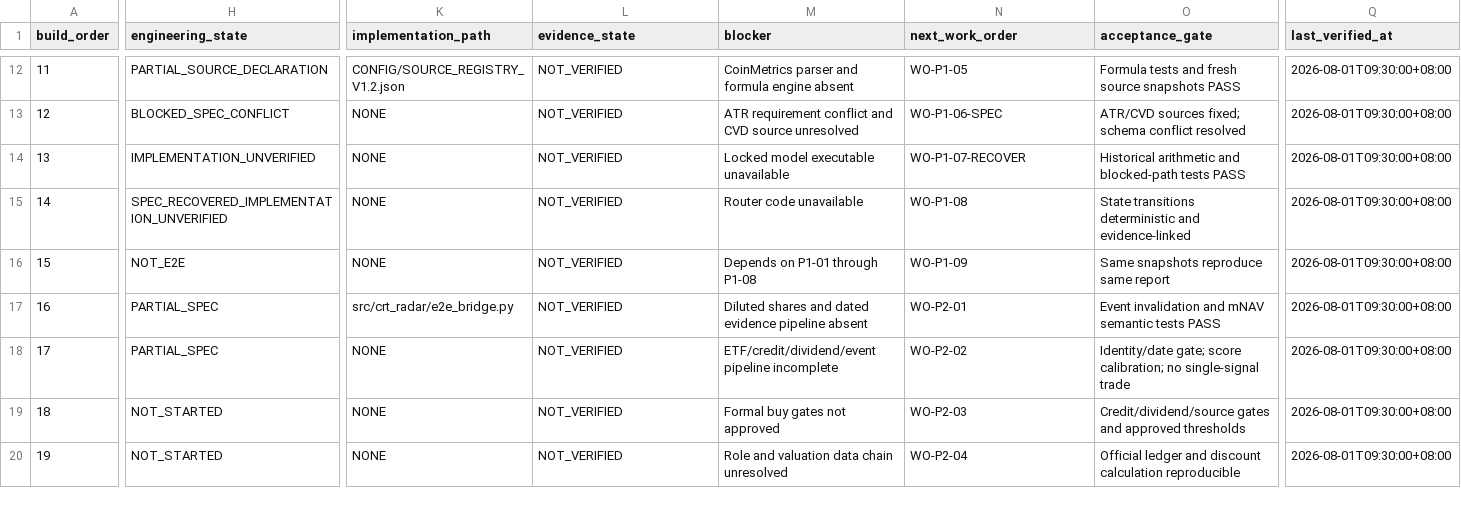
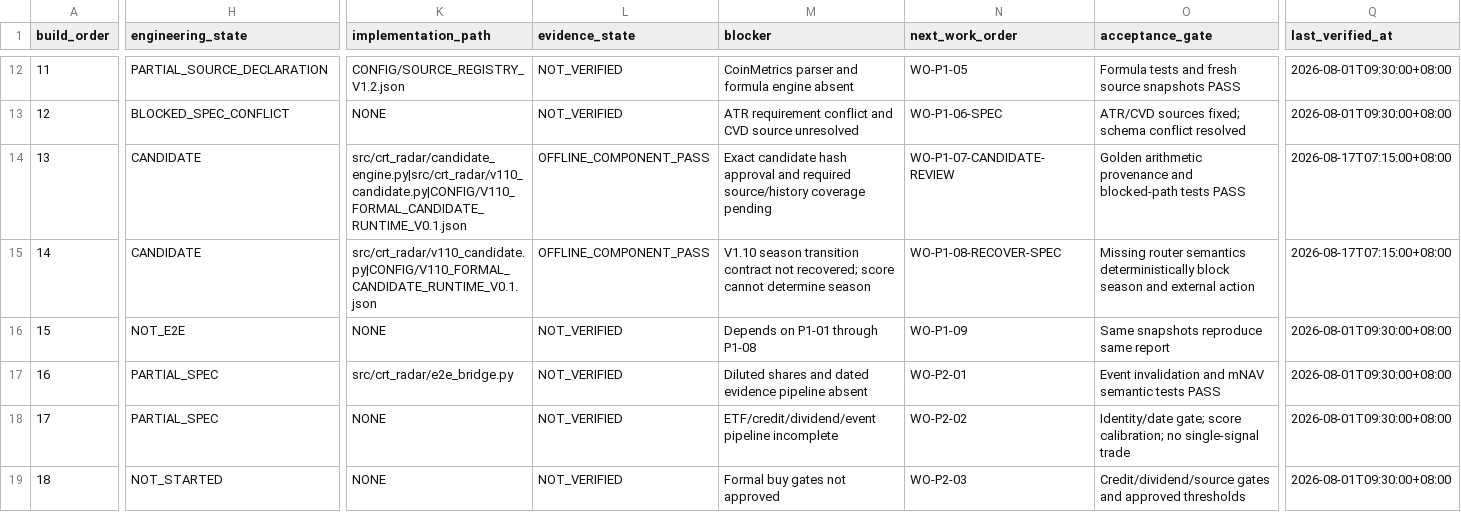
Before and after one commit to qqc168-star/CRT_Master, a CSV file: radar/registry/RADAR_SYSTEM_REGISTRY.csv, drawn as a sheet; only a part is shown, gaps mark what is left out; the shorter side is filled out with more unchanged rows; the diff covers the shown part only; the diff names each change by its address in the sheet, - before the commit and + after, or states it on an @@ line.

Commit message:
Rebuild V1.10 locked formal candidate

```diff
--- a/radar/registry/RADAR_SYSTEM_REGISTRY.csv
+++ b/radar/registry/RADAR_SYSTEM_REGISTRY.csv
-H14 (engineering_state): IMPLEMENTATION_UNVERIFIED
+H14 (engineering_state): CANDIDATE
-K14 (implementation_path): NONE
+K14 (implementation_path): src/crt_radar/candidate_engine.py|src/crt_radar/v110_candidate.py|CONFIG/V110_FORMAL_CANDIDATE_RUNTIME_V0.1.json
-L14:L15 (evidence_state): NOT_VERIFIED
+L14:L15 (evidence_state): OFFLINE_COMPONENT_PASS
-M14 (blocker): Locked model executable unavailable
+M14 (blocker): Exact candidate hash approval and required source/history coverage pending
-N14 (next_work_order): WO-P1-07-RECOVER
+N14 (next_work_order): WO-P1-07-CANDIDATE-REVIEW
-O14 (acceptance_gate): Historical arithmetic and blocked-path…
+O14 (acceptance_gate): Golden arithmetic provenance and blocked-path…
-Q14:Q15 (last_verified_at): 2026-08-01T09:30:00+08:00
+Q14:Q15 (last_verified_at): 2026-08-17T07:15:00+08:00
-H15 (engineering_state): SPEC_RECOVERED_IMPLEMENTATION_UNVERIFIED
+H15 (engineering_state): CANDIDATE
-K15 (implementation_path): NONE
+K15 (implementation_path): src/crt_radar/v110_candidate.py|CONFIG/V110_FORMAL_CANDIDATE_RUNTIME_V0.1.json
-M15 (blocker): Router code unavailable
+M15 (blocker): V1.10 season transition contract not recovered; score cannot determine season
-N15 (next_work_order): WO-P1-08
+N15 (next_work_order): WO-P1-08-RECOVER-SPEC
-O15 (acceptance_gate): State transitions deterministic and evidence-linked
+O15 (acceptance_gate): Missing router semantics deterministically block season and external action
```
Also changed, not shown: 1 edited cell elsewhere in this file, 9 other files.
